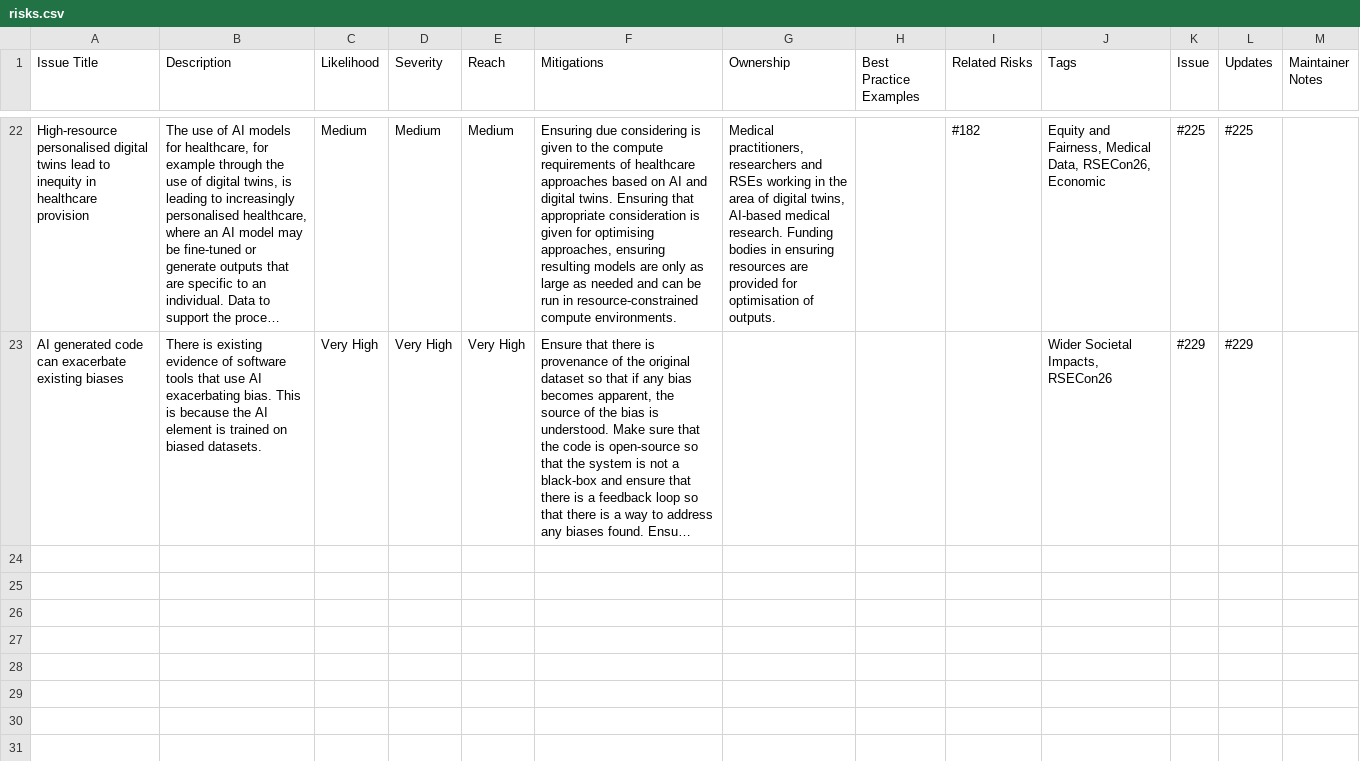
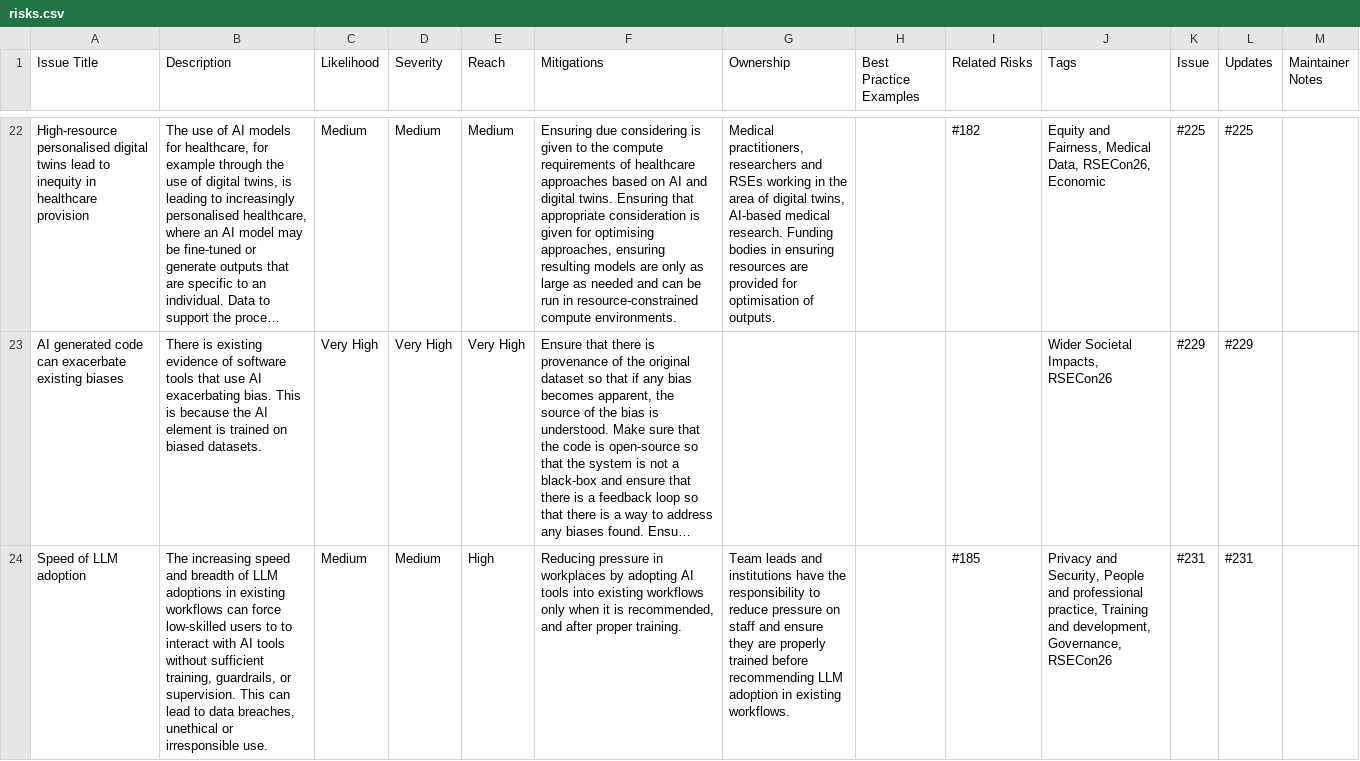
Before and after one commit to jshng-glasgow/Responsible-AI-Risk-Register, a CSV file: register/risks.csv, drawn as a sheet; only a part is shown, gaps mark what is left out; long unchanged cells end in …; the diff names each change by its address in the sheet, - before the commit and + after, or states it on an @@ line.

```diff
--- a/register/risks.csv
+++ b/register/risks.csv
+row 24: Speed of LLM adoption | The increasing speed and breadth of LLM adoptions in existing workflows can force low-skilled users to to interact with AI tools without sufficient training, guardrails, or supervision. This can lead to data breaches, unethical or irresponsible use. | Medium | Medium | High | Reducing pressure in workplaces by adopting AI tools into existing workflows only when it is recommended, and after proper training. | Team leads and institutions have the responsibility to reduce pressure on staff and ensure they are properly trained before recommending LLM adoption in existing workflows. |  | #185 | Privacy and Security, People and professional practice, Training and development, Governance, RSECon26 | #231 | #231
```
Also changed, not shown: 2 other files.
